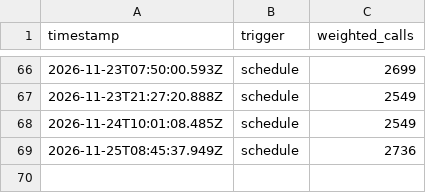
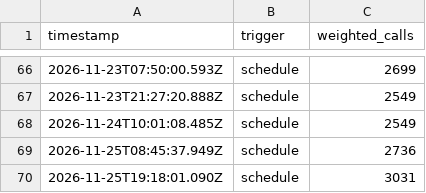
Before and after one commit to sweatynipsdev/powder, a CSV file: logs/openmeteo.csv, drawn as a sheet; only a part is shown, gaps mark what is left out; the diff names each change by its address in the sheet, - before the commit and + after, or states it on an @@ line.

```diff
--- a/logs/openmeteo.csv
+++ b/logs/openmeteo.csv
+row 70: 2026-11-25T19:18:01.090Z | schedule | 3031
```
Also changed, not shown: logs/usage.csv, 3 other files.
